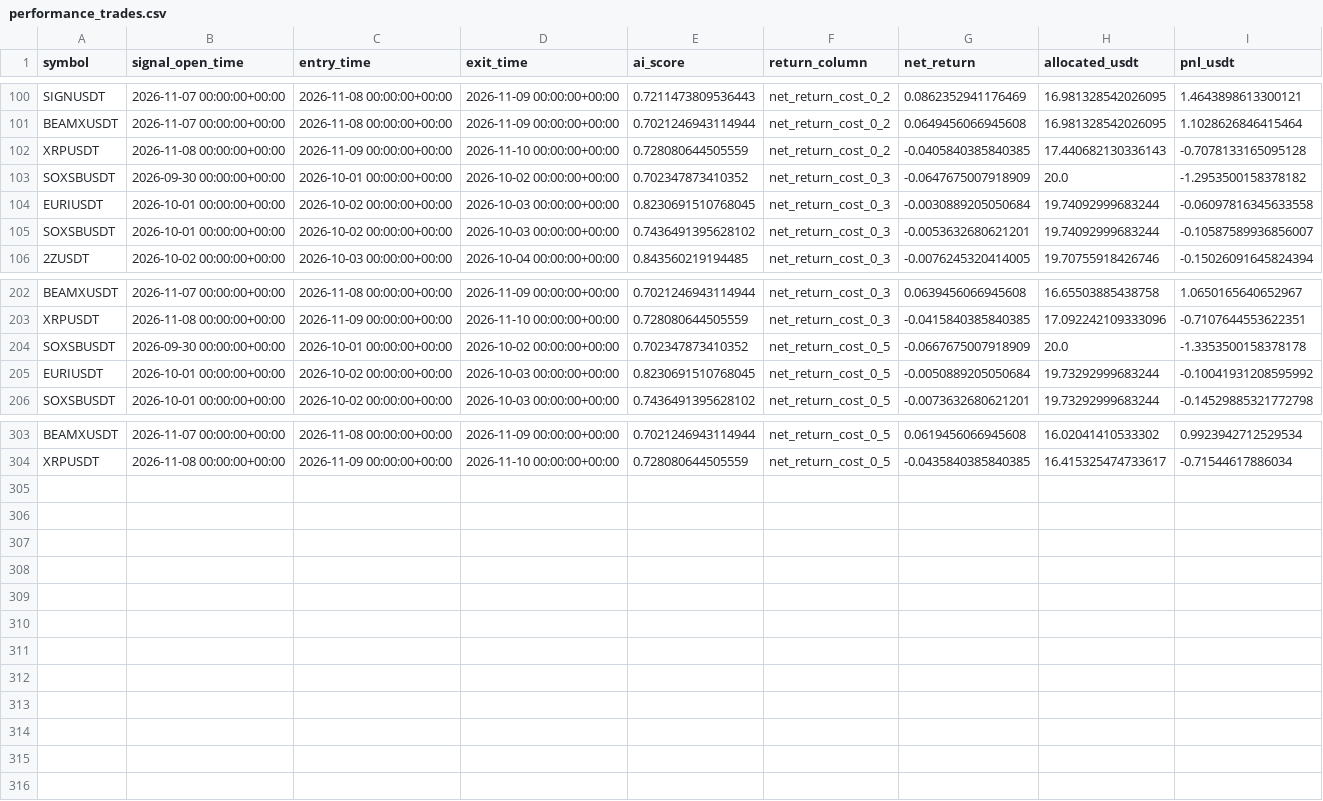
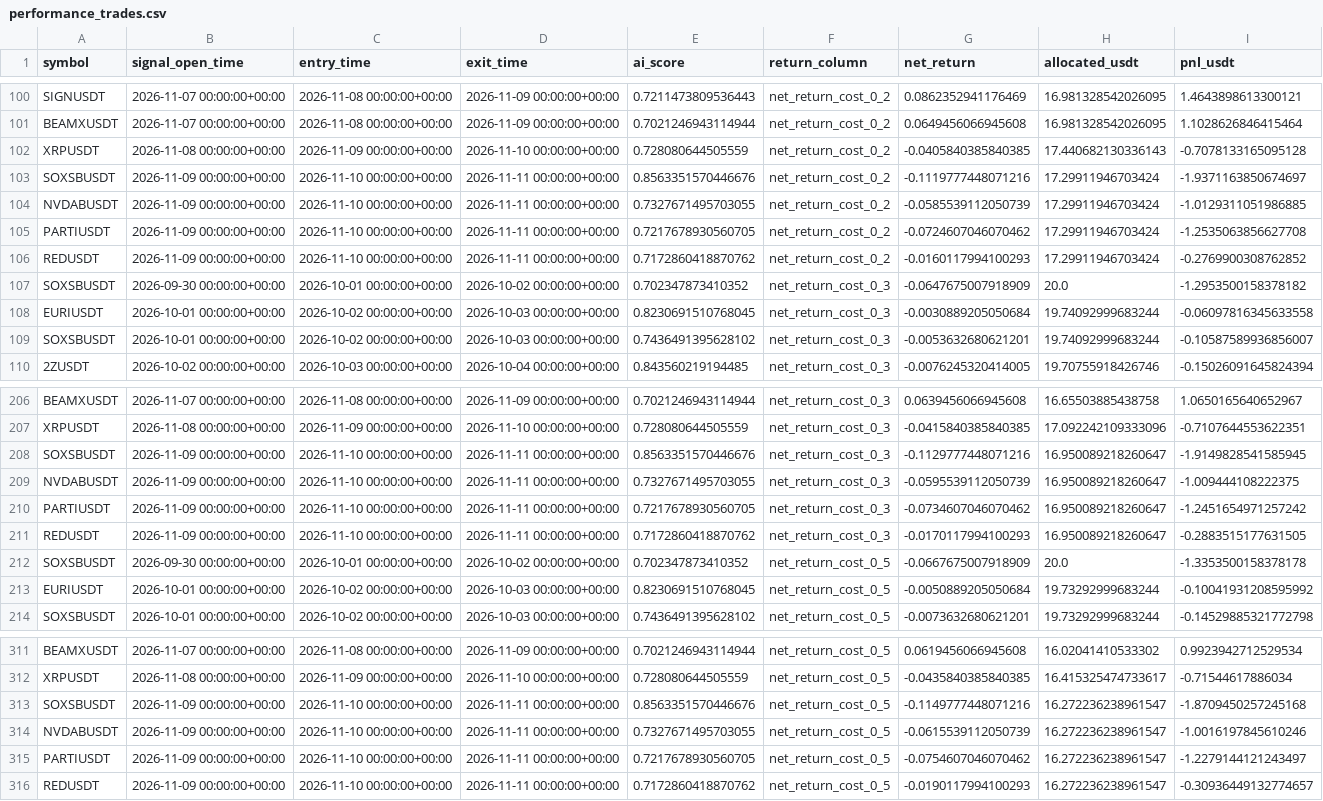
Before and after one commit to ISTATAM/CryptoAI-Online, a CSV file: paper_trading/performance_trades.csv, drawn as a sheet; only a part is shown, gaps mark what is left out; the diff names each change by its address in the sheet, - before the commit and + after, or states it on an @@ line.

```diff
--- a/paper_trading/performance_trades.csv
+++ b/paper_trading/performance_trades.csv
+row 103: SOXSBUSDT | 2026-11-09 00:00:00+00:00 | 2026-11-10 00:00:00+00:00 | 2026-11-11 00:00:00+00:00 | 0.8563351570446676 | net_return_cost_0_2 | -0.1119777448071216 | 17.29911946703424 | -1.9371163850674697
+row 104: NVDABUSDT | 2026-11-09 00:00:00+00:00 | 2026-11-10 00:00:00+00:00 | 2026-11-11 00:00:00+00:00 | 0.7327671495703055 | net_return_cost_0_2 | -0.0585539112050739 | 17.29911946703424 | -1.0129311051986885
+row 105: PARTIUSDT | 2026-11-09 00:00:00+00:00 | 2026-11-10 00:00:00+00:00 | 2026-11-11 00:00:00+00:00 | 0.7217678930560705 | net_return_cost_0_2 | -0.0724607046070462 | 17.29911946703424 | -1.2535063856627708
+row 106: REDUSDT | 2026-11-09 00:00:00+00:00 | 2026-11-10 00:00:00+00:00 | 2026-11-11 00:00:00+00:00 | 0.7172860418870762 | net_return_cost_0_2 | -0.0160117994100293 | 17.29911946703424 | -0.2769900308762852
+row 208: SOXSBUSDT | 2026-11-09 00:00:00+00:00 | 2026-11-10 00:00:00+00:00 | 2026-11-11 00:00:00+00:00 | 0.8563351570446676 | net_return_cost_0_3 | -0.1129777448071216 | 16.950089218260647 | -1.9149828541585945
+row 209: NVDABUSDT | 2026-11-09 00:00:00+00:00 | 2026-11-10 00:00:00+00:00 | 2026-11-11 00:00:00+00:00 | 0.7327671495703055 | net_return_cost_0_3 | -0.0595539112050739 | 16.950089218260647 | -1.009444108222375
+row 210: PARTIUSDT | 2026-11-09 00:00:00+00:00 | 2026-11-10 00:00:00+00:00 | 2026-11-11 00:00:00+00:00 | 0.7217678930560705 | net_return_cost_0_3 | -0.0734607046070462 | 16.950089218260647 | -1.2451654971257242
+row 211: REDUSDT | 2026-11-09 00:00:00+00:00 | 2026-11-10 00:00:00+00:00 | 2026-11-11 00:00:00+00:00 | 0.7172860418870762 | net_return_cost_0_3 | -0.0170117994100293 | 16.950089218260647 | -0.2883515177631505
+row 313: SOXSBUSDT | 2026-11-09 00:00:00+00:00 | 2026-11-10 00:00:00+00:00 | 2026-11-11 00:00:00+00:00 | 0.8563351570446676 | net_return_cost_0_5 | -0.1149777448071216 | 16.272236238961547 | -1.8709450257245168
+row 314: NVDABUSDT | 2026-11-09 00:00:00+00:00 | 2026-11-10 00:00:00+00:00 | 2026-11-11 00:00:00+00:00 | 0.7327671495703055 | net_return_cost_0_5 | -0.0615539112050739 | 16.272236238961547 | -1.0016197845610246
+row 315: PARTIUSDT | 2026-11-09 00:00:00+00:00 | 2026-11-10 00:00:00+00:00 | 2026-11-11 00:00:00+00:00 | 0.7217678930560705 | net_return_cost_0_5 | -0.0754607046070462 | 16.272236238961547 | -1.2279144121243497
+row 316: REDUSDT | 2026-11-09 00:00:00+00:00 | 2026-11-10 00:00:00+00:00 | 2026-11-11 00:00:00+00:00 | 0.7172860418870762 | net_return_cost_0_5 | -0.0190117994100293 | 16.272236238961547 | -0.30936449132774657
```
Also changed, not shown: paper_trading/latest_scan.csv, paper_trading/signals.csv, 3 other files.
